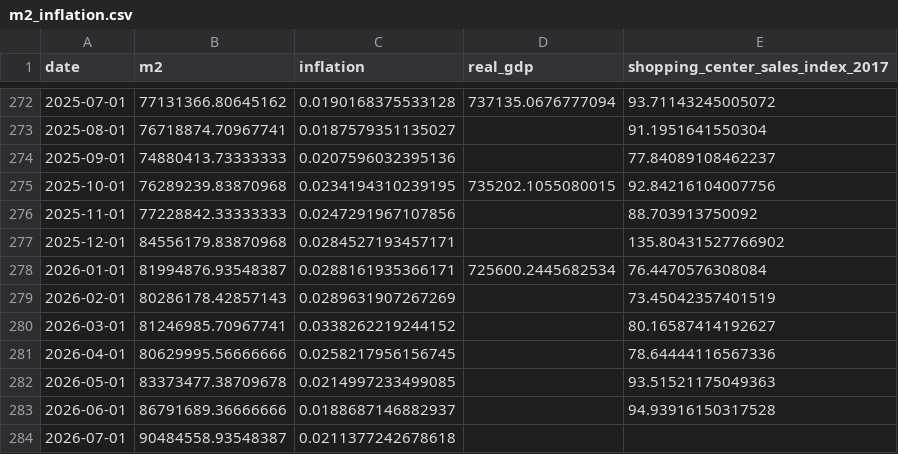
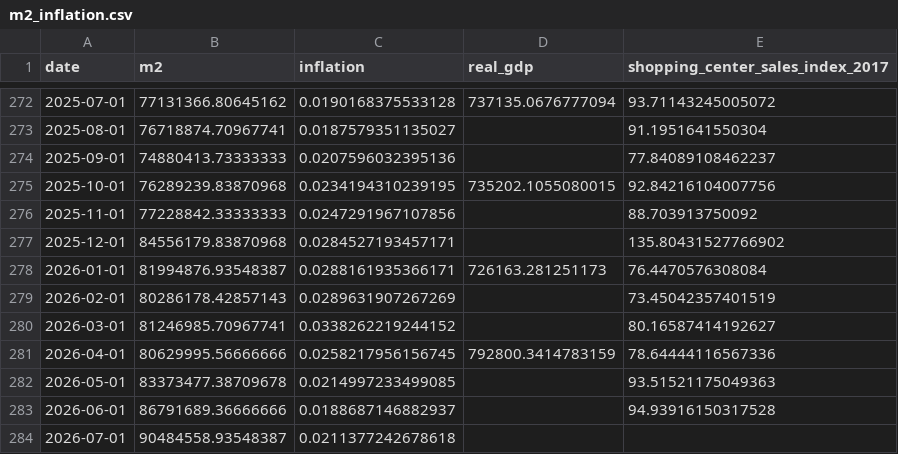
Before and after one commit to thomasriveros/GOV_ARG_TS, a CSV file: data/indicators/m2_inflation.csv, drawn as a sheet; only a part is shown, gaps mark what is left out.

```diff
--- a/data/indicators/m2_inflation.csv
+++ b/data/indicators/m2_inflation.csv
@@ -277,6 +277,6 @@ date,m2,inflation,real_gdp,shopping_center_sales_index_2017
 2025-12-01,84556179.83870968,0.0284527193457171,,135.80431527766902
-2026-01-01,81994876.93548387,0.0288161935366171,725600.2445682534,76.4470576308084
+2026-01-01,81994876.93548387,0.0288161935366171,726163.281251173,76.4470576308084
 2026-02-01,80286178.42857143,0.0289631907267269,,73.45042357401519
 2026-03-01,81246985.70967741,0.0338262219244152,,80.16587414192627
-2026-04-01,80629995.56666666,0.0258217956156745,,78.64444116567336
+2026-04-01,80629995.56666666,0.0258217956156745,792800.3414783159,78.64444116567336
 2026-05-01,83373477.38709678,0.0214997233499085,,93.51521175049363
```
Also changed, not shown: data/categories/inflation_prices.csv, data/indicators/gdp_expenditure.csv, 53 other files.
